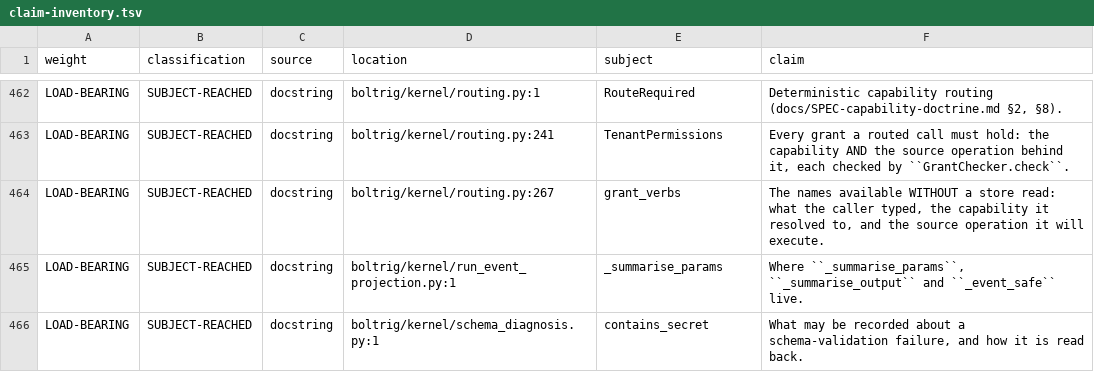
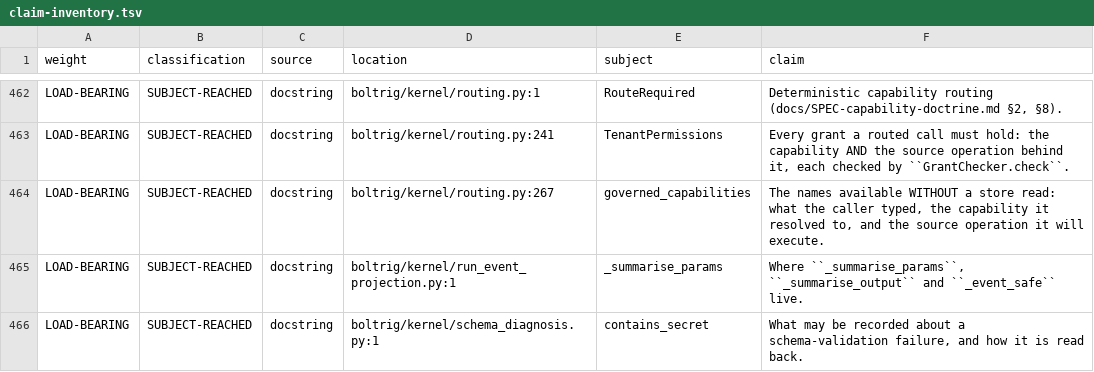
Before and after one commit to wlilley93/boltrig, a TSV file: docs/claim-inventory.tsv, drawn as a sheet; only a part is shown, gaps mark what is left out.

```diff
--- a/docs/claim-inventory.tsv
+++ b/docs/claim-inventory.tsv
@@ -463,3 +463,3 @@ LOAD-BEARING	SUBJECT-REACHED	docstring	boltrig/kernel/routing.py:1	RouteRequired
 LOAD-BEARING	SUBJECT-REACHED	docstring	boltrig/kernel/routing.py:241	TenantPermissions	Every grant a routed call must hold: the capability AND the source operation behind it, each checked by ``GrantChecker.check``.
-LOAD-BEARING	SUBJECT-REACHED	docstring	boltrig/kernel/routing.py:267	grant_verbs	The names available WITHOUT a store read: what the caller typed, the capability it resolved to, and the source operation it will execute.
+LOAD-BEARING	SUBJECT-REACHED	docstring	boltrig/kernel/routing.py:267	governed_capabilities	The names available WITHOUT a store read: what the caller typed, the capability it resolved to, and the source operation it will execute.
 LOAD-BEARING	SUBJECT-REACHED	docstring	boltrig/kernel/run_event_projection.py:1	_summarise_params	Where ``_summarise_params``, ``_summarise_output`` and ``_event_safe`` live.
```
Also changed, not shown: 2 other files.
